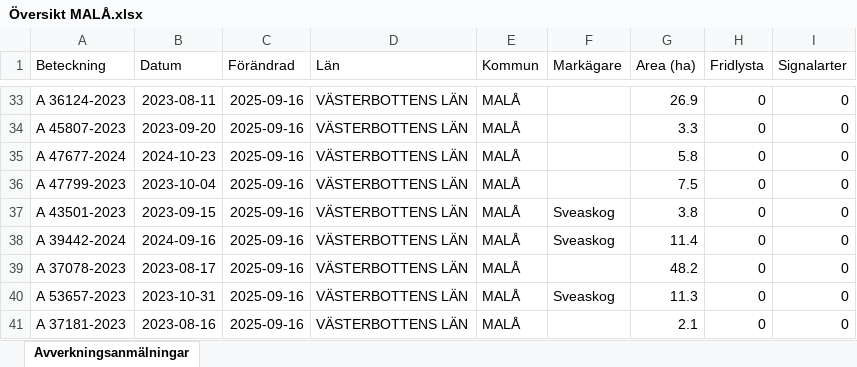
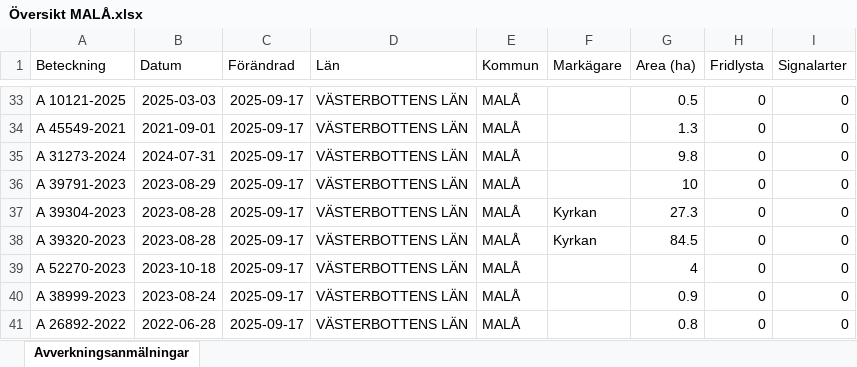
Before and after one commit to klasma/Logging_2418, an Excel workbook: Översikt MALÅ.xlsx, sheet Avverkningsanmälningar, drawn as a sheet; only a part is shown, gaps mark what is left out; values as stored, in another font and other column widths than the file's, no borders; the diff covers the shown part only; the diff names each change by its address in the sheet, - before the commit and + after, or states it on an @@ line.

```diff
--- a/Översikt MALÅ.xlsx (sheet Avverkningsanmälningar)
+++ b/Översikt MALÅ.xlsx (sheet Avverkningsanmälningar)
-A33 (Beteckning): A 36124-2023
+A33 (Beteckning): A 10121-2025
-B33 (Datum): 2023-08-11
+B33 (Datum): 2025-03-03
-C33:C41 (Förändrad): 2025-09-16
+C33:C41 (Förändrad): 2025-09-17
-G33 (Area (ha)): 26.9
+G33 (Area (ha)): 0.5
-A34 (Beteckning): A 45807-2023
+A34 (Beteckning): A 45549-2021
-B34 (Datum): 2023-09-20
+B34 (Datum): 2021-09-01
-G34 (Area (ha)): 3.3
+G34 (Area (ha)): 1.3
-A35 (Beteckning): A 47677-2024
+A35 (Beteckning): A 31273-2024
-B35 (Datum): 2024-10-23
+B35 (Datum): 2024-07-31
-G35 (Area (ha)): 5.8
+G35 (Area (ha)): 9.8
-A36 (Beteckning): A 47799-2023
+A36 (Beteckning): A 39791-2023
-B36 (Datum): 2023-10-04
+B36 (Datum): 2023-08-29
-G36 (Area (ha)): 7.5
+G36 (Area (ha)): 10
-A37 (Beteckning): A 43501-2023
+A37 (Beteckning): A 39304-2023
-B37 (Datum): 2023-09-15
+B37 (Datum): 2023-08-28
-F37:F38 (Markägare): Sveaskog
+F37:F38 (Markägare): Kyrkan
-G37 (Area (ha)): 3.8
+G37 (Area (ha)): 27.3
-A38 (Beteckning): A 39442-2024
+A38 (Beteckning): A 39320-2023
-B38 (Datum): 2024-09-16
+B38 (Datum): 2023-08-28
-G38 (Area (ha)): 11.4
+G38 (Area (ha)): 84.5
-A39 (Beteckning): A 37078-2023
+A39 (Beteckning): A 52270-2023
-B39 (Datum): 2023-08-17
+B39 (Datum): 2023-10-18
-G39 (Area (ha)): 48.2
+G39 (Area (ha)): 4
-A40 (Beteckning): A 53657-2023
+A40 (Beteckning): A 38999-2023
-B40 (Datum): 2023-10-31
+B40 (Datum): 2023-08-24
-F40 (Markägare): Sveaskog
+F40 (Markägare): (empty)
-G40 (Area (ha)): 11.3
+G40 (Area (ha)): 0.9
-A41 (Beteckning): A 37181-2023
+A41 (Beteckning): A 26892-2022
-B41 (Datum): 2023-08-16
+B41 (Datum): 2022-06-28
-G41 (Area (ha)): 2.1
+G41 (Area (ha)): 0.8
```
Also changed, not shown: 1402 edited cells elsewhere in this sheet, artfynd/A 39692-2024 artfynd.xlsx, artfynd/A 41330-2024 artfynd.xlsx, 34 other files.
